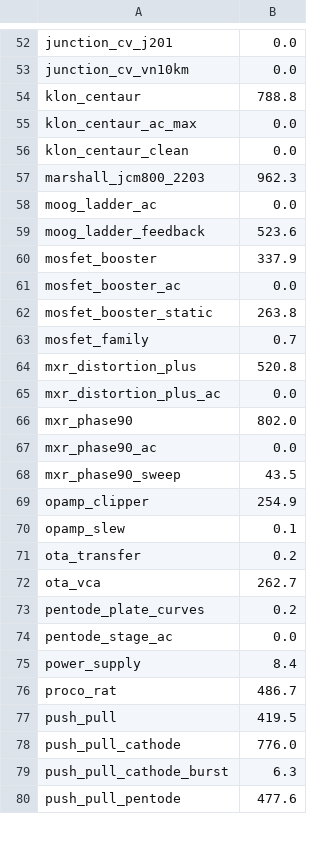
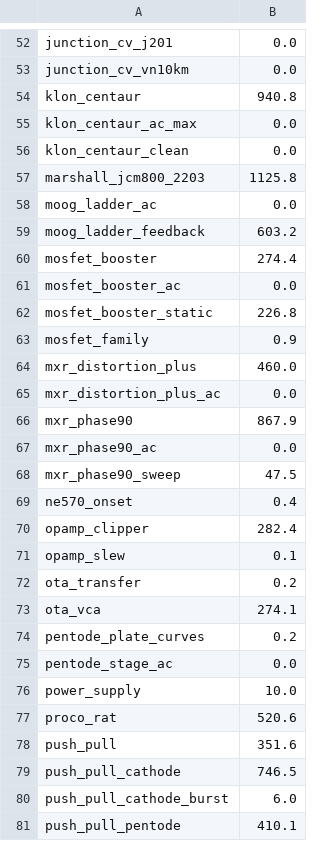
Before and after one commit to stave-dsp/stave, a TSV file: crates/stave-test/spice/costs.tsv, drawn as a sheet; only a part is shown, gaps mark what is left out; the diff covers the shown part only.

```diff
--- a/crates/stave-test/spice/costs.tsv
+++ b/crates/stave-test/spice/costs.tsv
@@ -53,28 +53,29 @@ junction_cv_j201	0.0
 junction_cv_vn10km	0.0
-klon_centaur	788.8
+klon_centaur	940.8
 klon_centaur_ac_max	0.0
 klon_centaur_clean	0.0
-marshall_jcm800_2203	962.3
+marshall_jcm800_2203	1125.8
 moog_ladder_ac	0.0
-moog_ladder_feedback	523.6
-mosfet_booster	337.9
+moog_ladder_feedback	603.2
+mosfet_booster	274.4
 mosfet_booster_ac	0.0
-mosfet_booster_static	263.8
-mosfet_family	0.7
-mxr_distortion_plus	520.8
+mosfet_booster_static	226.8
+mosfet_family	0.9
+mxr_distortion_plus	460.0
 mxr_distortion_plus_ac	0.0
-mxr_phase90	802.0
+mxr_phase90	867.9
 mxr_phase90_ac	0.0
-mxr_phase90_sweep	43.5
-opamp_clipper	254.9
+mxr_phase90_sweep	47.5
+ne570_onset	0.4
+opamp_clipper	282.4
 opamp_slew	0.1
 ota_transfer	0.2
-ota_vca	262.7
+ota_vca	274.1
 pentode_plate_curves	0.2
 pentode_stage_ac	0.0
-power_supply	8.4
-proco_rat	486.7
-push_pull	419.5
-push_pull_cathode	776.0
-push_pull_cathode_burst	6.3
-push_pull_pentode	477.6
+power_supply	10.0
+proco_rat	520.6
+push_pull	351.6
+push_pull_cathode	746.5
+push_pull_cathode_burst	6.0
+push_pull_pentode	410.1
```
Also changed, not shown: 27 edited cells elsewhere in this file, 1 other file.
